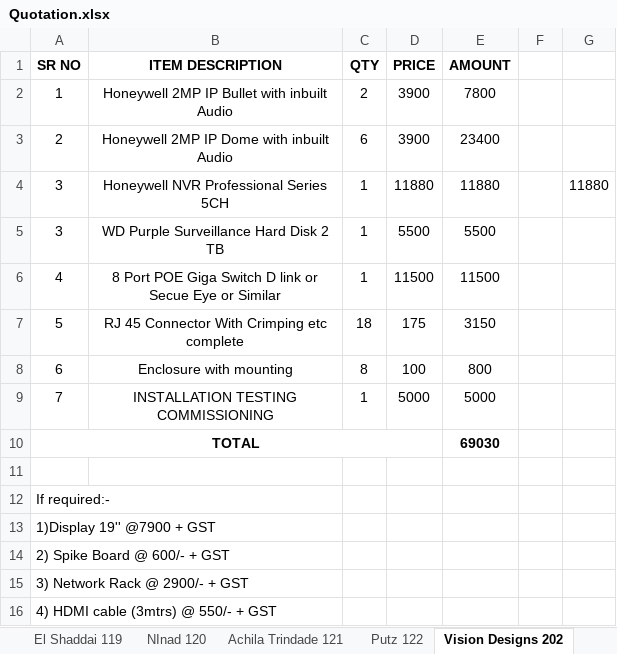
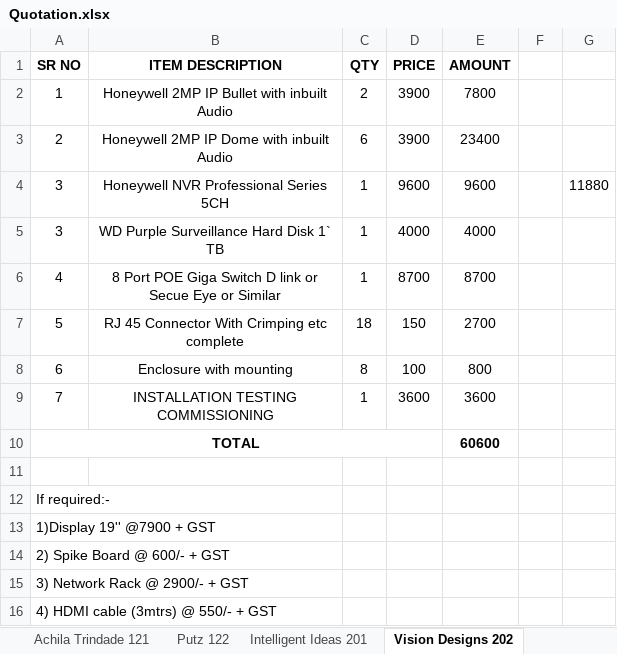
Before and after one commit to JPTechatronics/J-P-Techatronics-2023-2024, an Excel workbook: Quotation.xlsx, sheet Vision Designs 202, drawn as a sheet; values as stored, in another font and other column widths than the file's, no borders; the diff names each change by its address in the sheet, - before the commit and + after, or states it on an @@ line.

```diff
--- a/Quotation.xlsx (sheet Vision Designs 202)
+++ b/Quotation.xlsx (sheet Vision Designs 202)
+sheet tab: Intelligent Ideas 201
-D4 (PRICE): 11880
+D4 (PRICE): 9600
-E4 (AMOUNT): 11880
+E4 (AMOUNT): 9600
-B5 (ITEM DESCRIPTION): WD Purple Surveillance Hard Disk 2 TB
+B5 (ITEM DESCRIPTION): WD Purple Surveillance Hard Disk 1` TB
-D5 (PRICE): 5500
+D5 (PRICE): 4000
-E5 (AMOUNT): 5500
+E5 (AMOUNT): 4000
-D6 (PRICE): 11500
+D6 (PRICE): 8700
-E6 (AMOUNT): 11500
+E6 (AMOUNT): 8700
-D7 (PRICE): 175
+D7 (PRICE): 150
-E7 (AMOUNT): 3150
+E7 (AMOUNT): 2700
-D9 (PRICE): 5000
+D9 (PRICE): 3600
-E9 (AMOUNT): 5000
+E9 (AMOUNT): 3600
-E10 (AMOUNT): 69030
+E10 (AMOUNT): 60600
```
Also changed, not shown: other sheet tabs, 40 other files.
